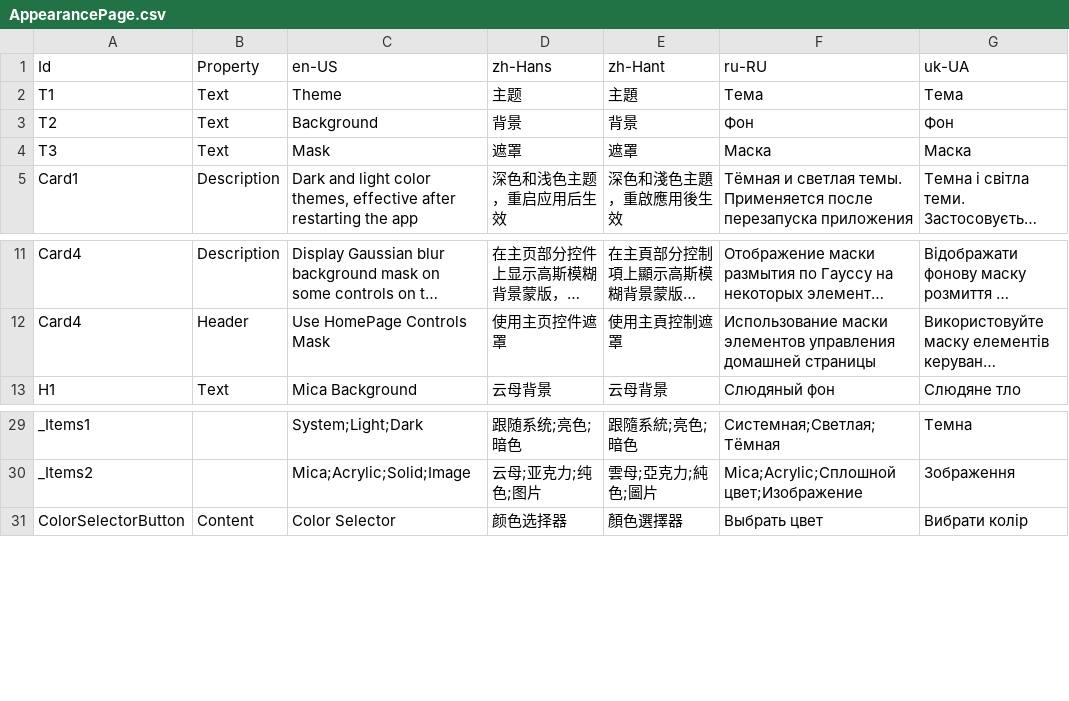
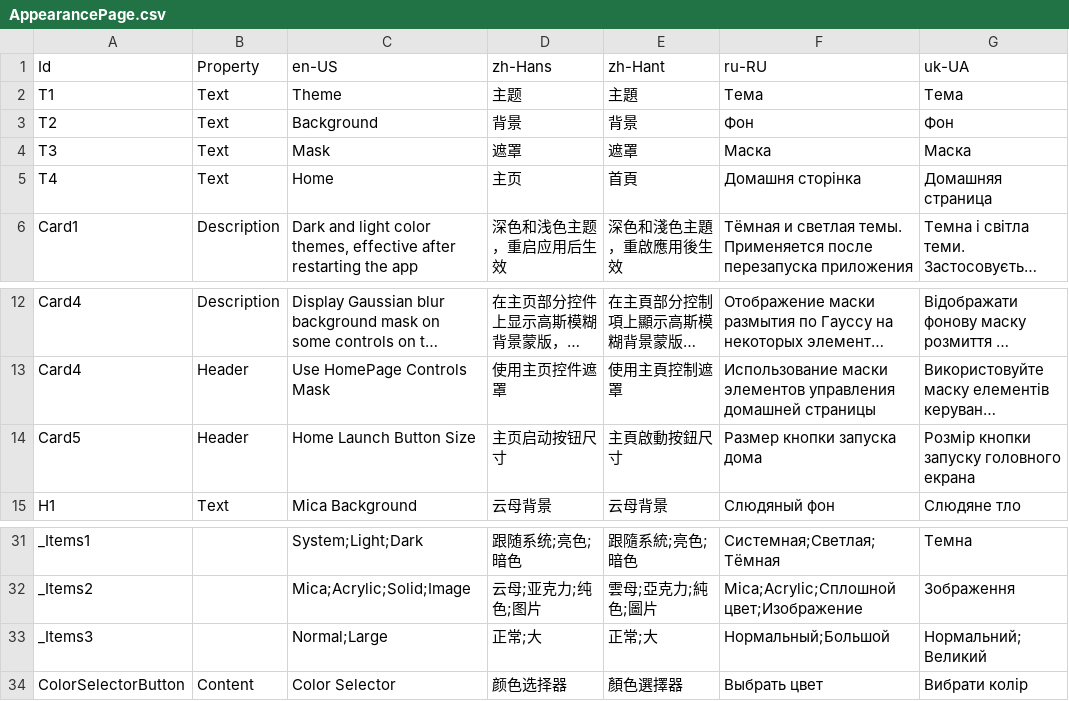
Before and after one commit to Xcube-Studio/FluentLauncher.Localization, a CSV file: Views/Settings/AppearancePage.csv, drawn as a sheet; only a part is shown, gaps mark what is left out; long unchanged cells end in …; the diff names each change by its address in the sheet, - before the commit and + after, or states it on an @@ line.

Commit message:
Add Translations 2025/2/3

```diff
--- a/Views/Settings/AppearancePage.csv
+++ b/Views/Settings/AppearancePage.csv
+row 5: T4 | Text | Home | 主页 | 首頁 | Домашня сторінка | Домашняя страница
+row 14: Card5 | Header | Home Launch Button Size | 主页启动按钮尺寸 | 主頁啟動按鈕尺寸 | Размер кнопки запуска дома | Розмір кнопки запуску головного екрана
+row 33: _Items3 |  | Normal;Large | 正常;大 | 正常;大 | Нормальный;Большой | Нормальний; Великий
```
Also changed, not shown: Views/AuthenticationWizard/EnterYggdrasilProfilePage.csv, Views/Settings/AccountPage.csv.
